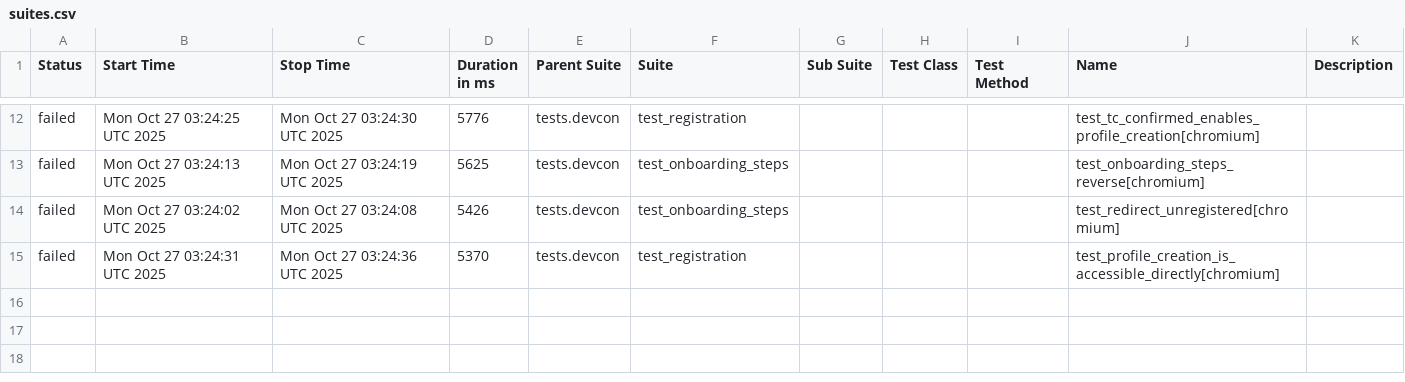
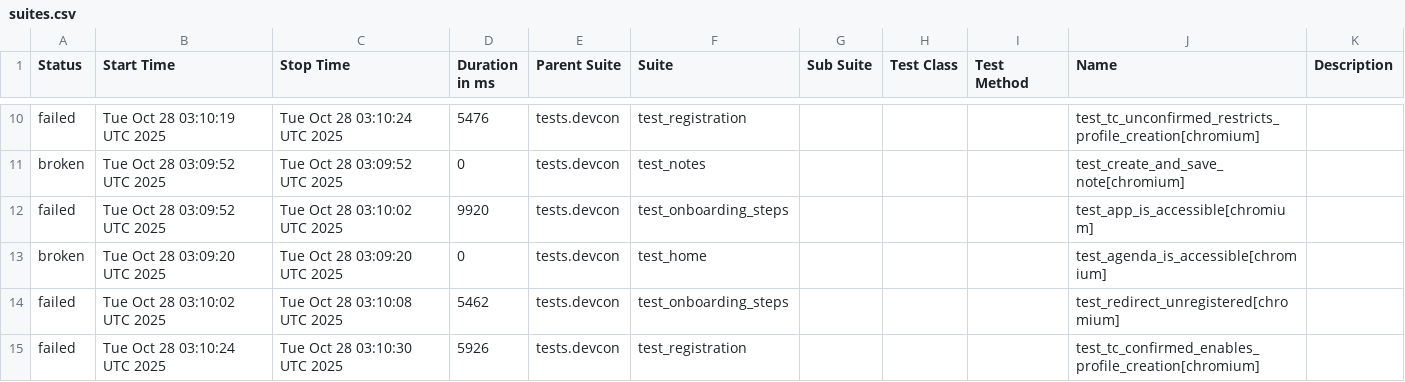
Before and after one commit to andrea-055/devcon_smoke_test, a CSV file: ETH.limo/data/suites.csv, drawn as a sheet; only a part is shown, gaps mark what is left out; the diff covers the shown part only.

```diff
--- a/ETH.limo/data/suites.csv
+++ b/ETH.limo/data/suites.csv
@@ -12,4 +10,6 @@
-"failed","Mon Oct 27 03:24:25 UTC 2025","Mon Oct 27 03:24:30 UTC 2025","5776","tests.devcon","test_registration","","","","test_tc_confirmed_enables_profile_creation[chromium]",""
-"failed","Mon Oct 27 03:24:13 UTC 2025","Mon Oct 27 03:24:19 UTC 2025","5625","tests.devcon","test_onboarding_steps","","","","test_onboarding_steps_reverse[chromium]",""
-"failed","Mon Oct 27 03:24:02 UTC 2025","Mon Oct 27 03:24:08 UTC 2025","5426","tests.devcon","test_onboarding_steps","","","","test_redirect_unregistered[chromium]",""
-"failed","Mon Oct 27 03:24:31 UTC 2025","Mon Oct 27 03:24:36 UTC 2025","5370","tests.devcon","test_registration","","","","test_profile_creation_is_accessible_directly[chromium]",""
+"failed","Tue Oct 28 03:10:19 UTC 2025","Tue Oct 28 03:10:24 UTC 2025","5476","tests.devcon","test_registration","","","","test_tc_unconfirmed_restricts_profile_creation[chromium]",""
+"broken","Tue Oct 28 03:09:52 UTC 2025","Tue Oct 28 03:09:52 UTC 2025","0","tests.devcon","test_notes","","","","test_create_and_save_note[chromium]",""
+"failed","Tue Oct 28 03:09:52 UTC 2025","Tue Oct 28 03:10:02 UTC 2025","9920","tests.devcon","test_onboarding_steps","","","","test_app_is_accessible[chromium]",""
+"broken","Tue Oct 28 03:09:20 UTC 2025","Tue Oct 28 03:09:20 UTC 2025","0","tests.devcon","test_home","","","","test_agenda_is_accessible[chromium]",""
+"failed","Tue Oct 28 03:10:02 UTC 2025","Tue Oct 28 03:10:08 UTC 2025","5462","tests.devcon","test_onboarding_steps","","","","test_redirect_unregistered[chromium]",""
+"failed","Tue Oct 28 03:10:24 UTC 2025","Tue Oct 28 03:10:30 UTC 2025","5926","tests.devcon","test_registration","","","","test_tc_confirmed_enables_profile_creation[chromium]",""
```
Also changed, not shown: 1 added row, 3 removed rows and 27 edited cells elsewhere in this file, 54 other files.
